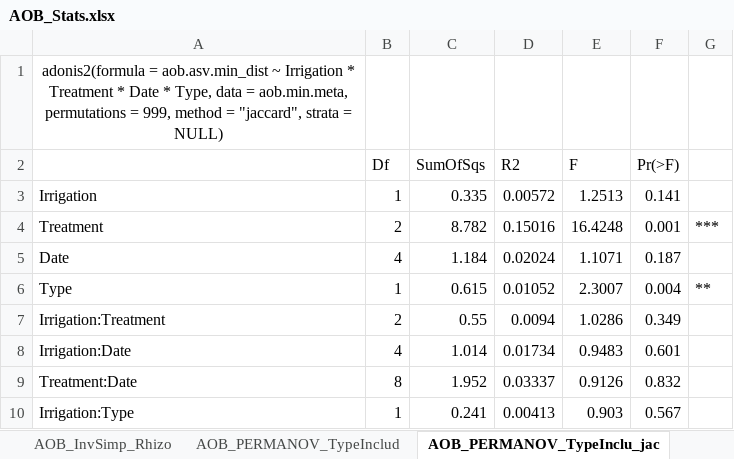
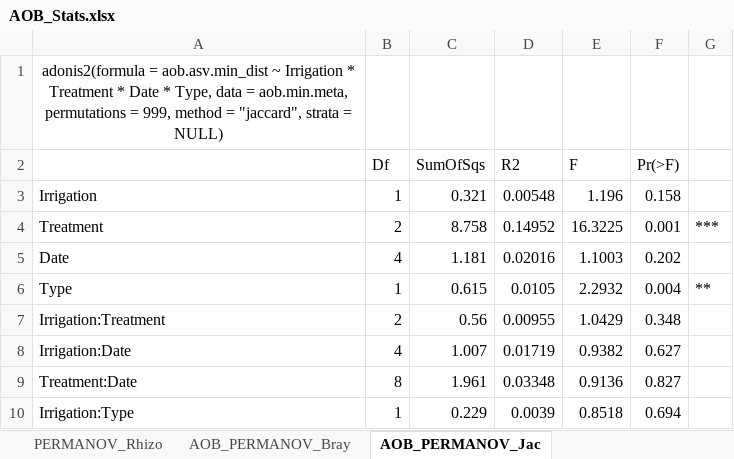
Before and after one commit to arifinabintarti/Bintarti_2024_Microservices, an Excel workbook: 070623_AOB_out/AOB_Stats.xlsx, sheet AOB_PERMANOV_Jac, drawn as a sheet; only a part is shown; values as stored, in another font and other column widths than the file's, no borders; the diff covers the shown part only; the diff names each change by its address in the sheet, - before the commit and + after, or states it on an @@ line.

```diff
--- a/070623_AOB_out/AOB_Stats.xlsx (sheet AOB_PERMANOV_Jac)
+++ b/070623_AOB_out/AOB_Stats.xlsx (sheet AOB_PERMANOV_Jac)
-sheet tab: AOB_PERMANOV_TypeInclud
+sheet tab: AOB_PERMANOV_Bray
-sheet tab: AOB_PERMANOV_TypeInclu_jac
+sheet tab: AOB_PERMANOV_Jac
+sheet tab: PERMANOV_Rhizo
-C3 (SumOfSqs): 0.335
+C3 (SumOfSqs): 0.321
-D3 (R2): 0.00572
+D3 (R2): 0.00548
-E3 (F): 1.2513
+E3 (F): 1.196
-F3 (Pr(>F)): 0.141
+F3 (Pr(>F)): 0.158
-C4 (SumOfSqs): 8.782
+C4 (SumOfSqs): 8.758
-D4 (R2): 0.15016
+D4 (R2): 0.14952
-E4 (F): 16.4248
+E4 (F): 16.3225
-C5 (SumOfSqs): 1.184
+C5 (SumOfSqs): 1.181
-D5 (R2): 0.02024
+D5 (R2): 0.02016
-E5 (F): 1.1071
+E5 (F): 1.1003
-F5 (Pr(>F)): 0.187
+F5 (Pr(>F)): 0.202
-D6 (R2): 0.01052
+D6 (R2): 0.0105
-E6 (F): 2.3007
+E6 (F): 2.2932
-C7 (SumOfSqs): 0.55
+C7 (SumOfSqs): 0.56
-D7 (R2): 0.0094
+D7 (R2): 0.00955
-E7 (F): 1.0286
+E7 (F): 1.0429
-F7 (Pr(>F)): 0.349
+F7 (Pr(>F)): 0.348
-C8 (SumOfSqs): 1.014
+C8 (SumOfSqs): 1.007
-D8 (R2): 0.01734
+D8 (R2): 0.01719
-E8 (F): 0.9483
+E8 (F): 0.9382
-F8 (Pr(>F)): 0.601
+F8 (Pr(>F)): 0.627
-C9 (SumOfSqs): 1.952
+C9 (SumOfSqs): 1.961
-D9 (R2): 0.03337
+D9 (R2): 0.03348
-E9 (F): 0.9126
+E9 (F): 0.9136
-F9 (Pr(>F)): 0.832
+F9 (Pr(>F)): 0.827
-C10 (SumOfSqs): 0.241
+C10 (SumOfSqs): 0.229
-D10 (R2): 0.00413
+D10 (R2): 0.0039
-E10 (F): 0.903
+E10 (F): 0.8518
-F10 (Pr(>F)): 0.567
+F10 (Pr(>F)): 0.694
```
Also changed, not shown: 29 edited cells elsewhere in this sheet, sheet AOB_PERMANOV_Bray, sheet AOB_PERMANOV_wUF_rare, sheet AOB_PERMANOV_uwUF_rare, other sheet tabs, 20 other files.
